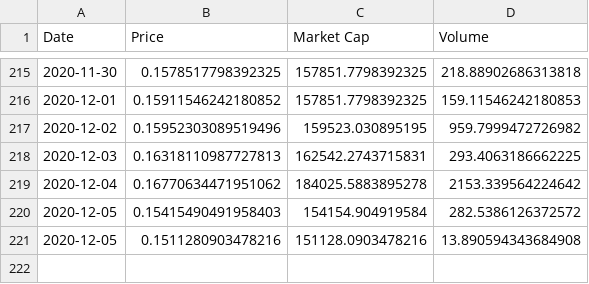
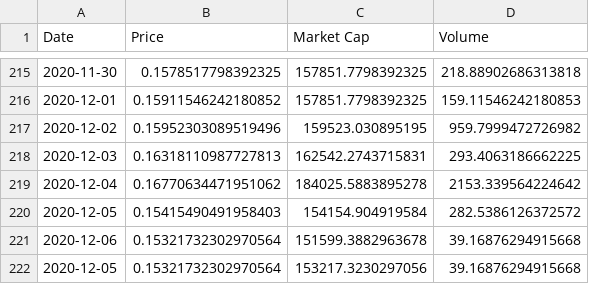
Before and after one commit to Insula-Crypto/ISLA_stats, a CSV file: ISLA_graph.csv, drawn as a sheet; only a part is shown, gaps mark what is left out.

```diff
--- a/ISLA_graph.csv
+++ b/ISLA_graph.csv
@@ -220,2 +220,3 @@ Date,Price,Market Cap,Volume
 2020-12-05,0.15415490491958403,154154.904919584,282.5386126372572
-2020-12-05,0.1511280903478216,151128.0903478216,13.890594343684908
+2020-12-06,0.15321732302970564,151599.3882963678,39.16876294915668
+2020-12-05,0.15321732302970564,153217.3230297056,39.16876294915668
```
